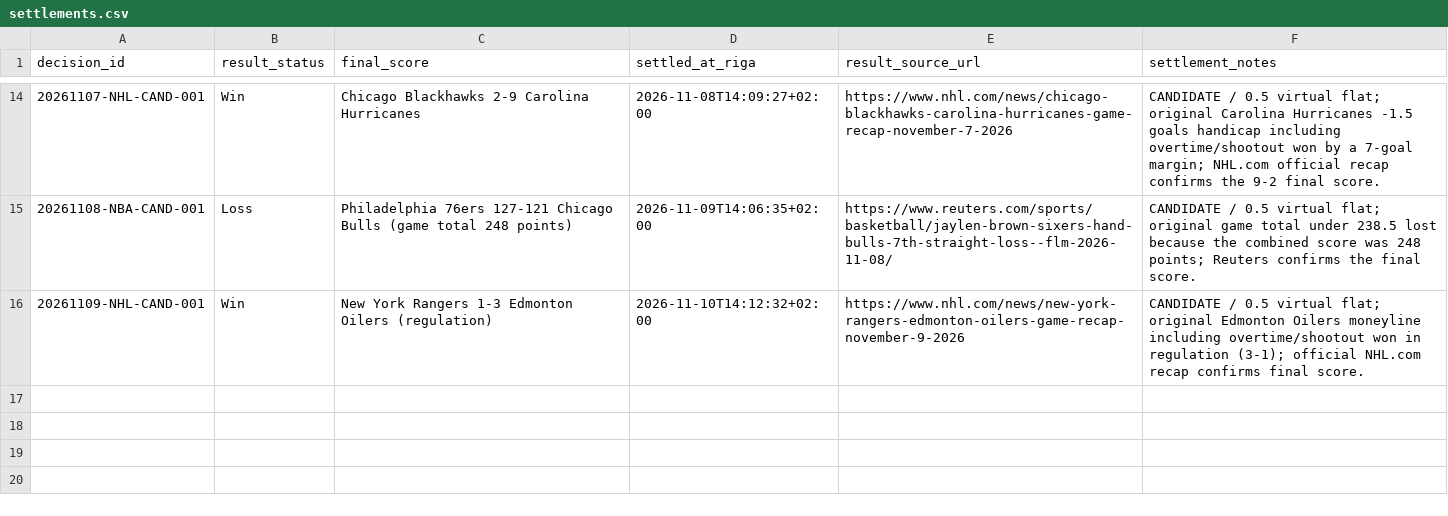
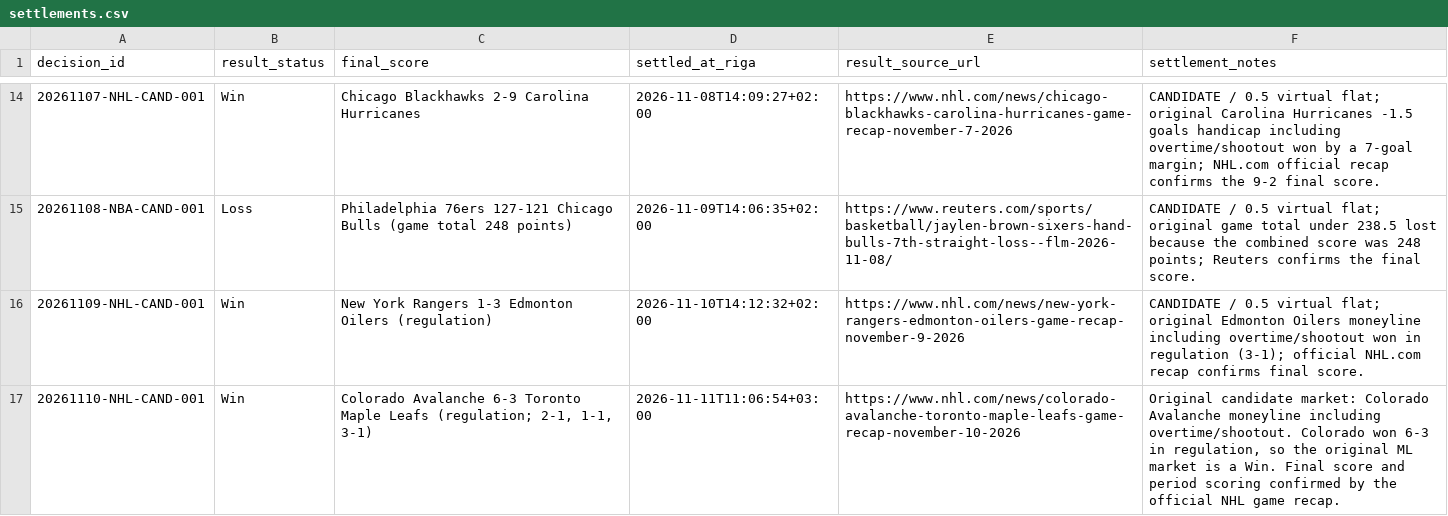
Before and after one commit to Abrukovs/ChatGPT, a CSV file: settlements.csv, drawn as a sheet; only a part is shown, gaps mark what is left out; the diff names each change by its address in the sheet, - before the commit and + after, or states it on an @@ line.

Commit message:
Settle 2026-11-10 Colorado Avalanche candidate

```diff
--- a/settlements.csv
+++ b/settlements.csv
+row 17: 20261110-NHL-CAND-001 | Win | Colorado Avalanche 6-3 Toronto Maple Leafs (regulation; 2-1, 1-1, 3-1) | 2026-11-11T11:06:54+03:00 | https://www.nhl.com/news/colorado-avalanche-toronto-maple-leafs-game-recap-november-10-2026 | Original candidate market: Colorado Avalanche moneyline including overtime/shootout. Colorado won 6-3 in regulation, so the original ML market is a Win. Final score and period scoring confirmed by the official NHL game recap.
```
